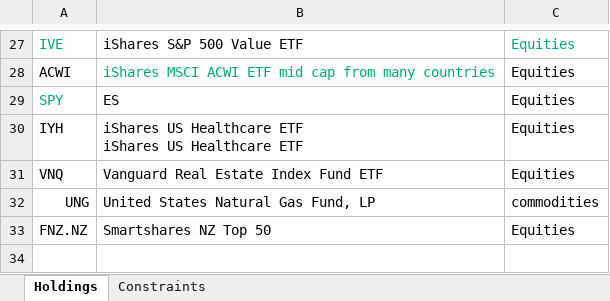
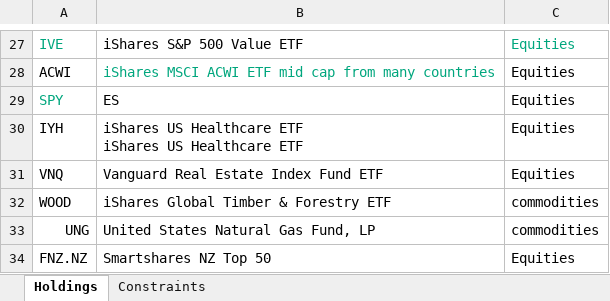
Before and after one commit to webclinic017/RiskParity, an Excel workbook: RiskParity_Holdings_Constraints.xlsx, sheet Holdings, drawn as a sheet; only a part is shown, gaps mark what is left out; values as stored, in another font and other column widths than the file's, no borders; the diff names each change by its address in the sheet, - before the commit and + after, or states it on an @@ line.

Commit message:
wood monster

```diff
--- a/RiskParity_Holdings_Constraints.xlsx (sheet Holdings)
+++ b/RiskParity_Holdings_Constraints.xlsx (sheet Holdings)
+row 32: WOOD | iShares Global Timber & Forestry ETF | commodities
```
